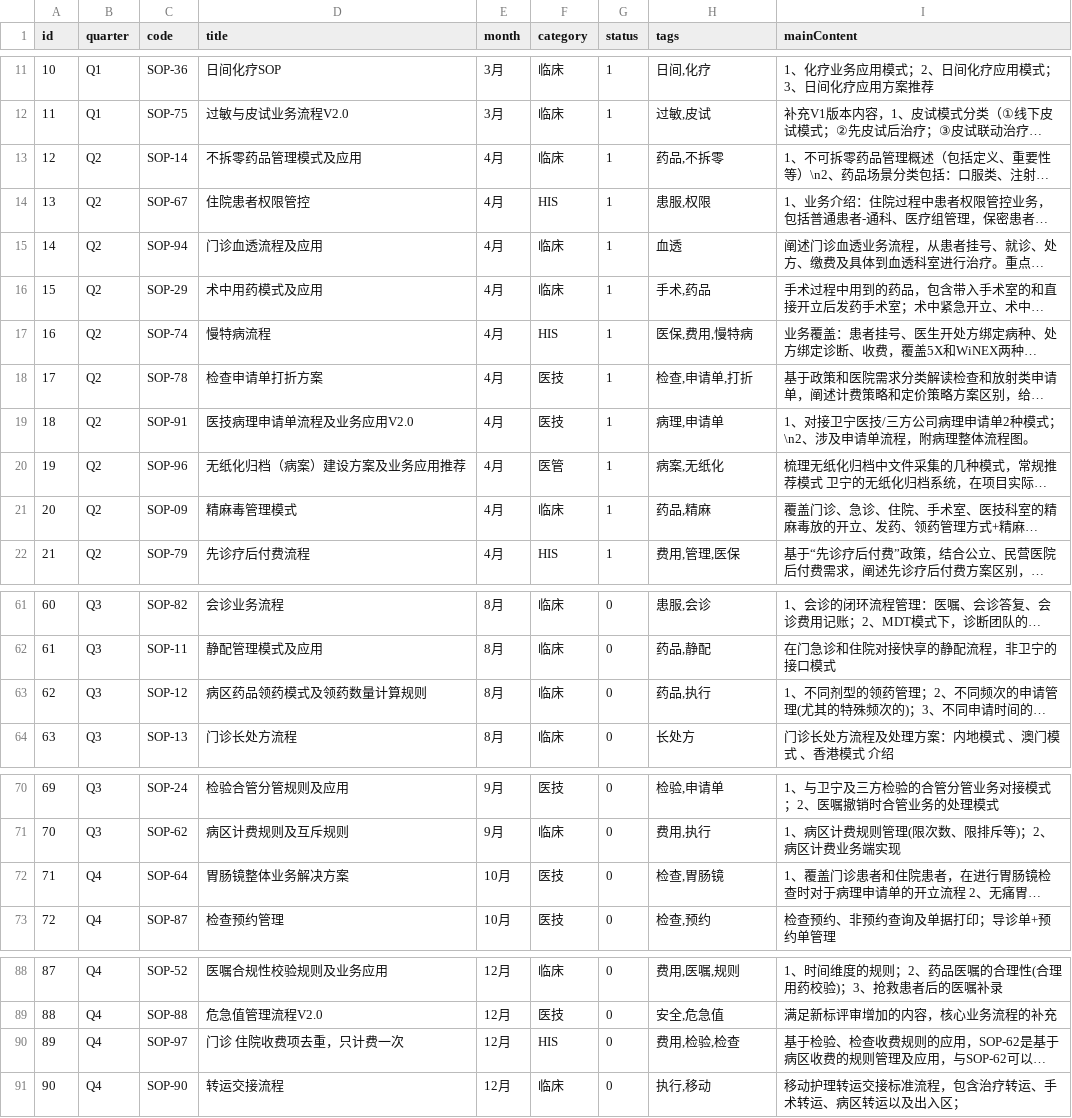
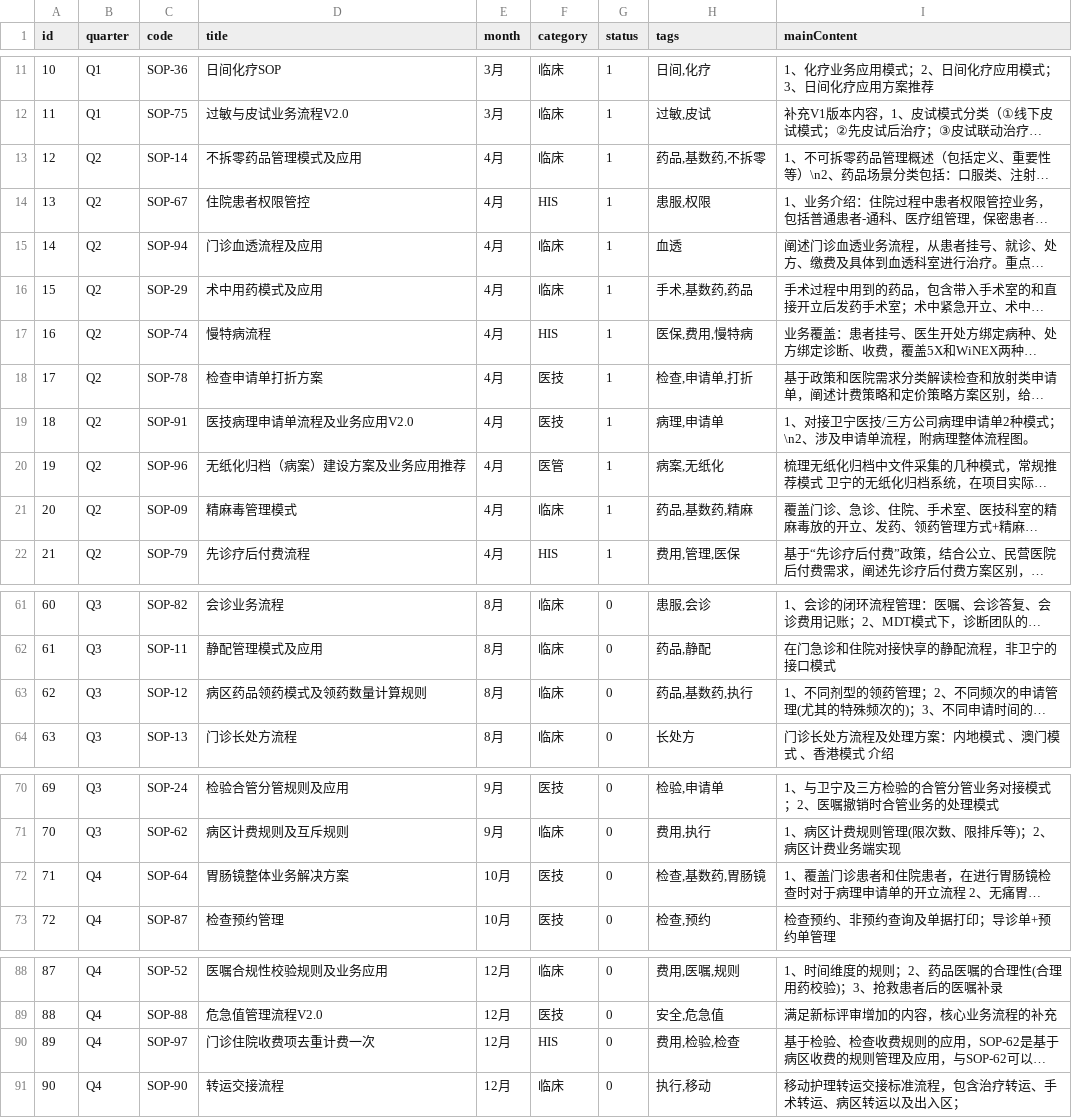
Before and after one commit to Coco-yum/survey, a CSV file: sop_data.csv, drawn as a sheet; only a part is shown, gaps mark what is left out; long unchanged cells end in …; the diff names each change by its address in the sheet, - before the commit and + after, or states it on an @@ line.

Commit message:
Update sop_data.csv

```diff
--- a/sop_data.csv
+++ b/sop_data.csv
-H13 (tags): 药品,不拆零
+H13 (tags): 药品,基数药,不拆零
-H16 (tags): 手术,药品
+H16 (tags): 手术,基数药,药品
-H21 (tags): 药品,精麻
+H21 (tags): 药品,基数药,精麻
-H63 (tags): 药品,执行
+H63 (tags): 药品,基数药,执行
-H72 (tags): 检查,胃肠镜
+H72 (tags): 检查,基数药,胃肠镜
-D90 (title): 门诊 住院收费项去重，只计费一次
+D90 (title): 门诊住院收费项去重计费一次
```
